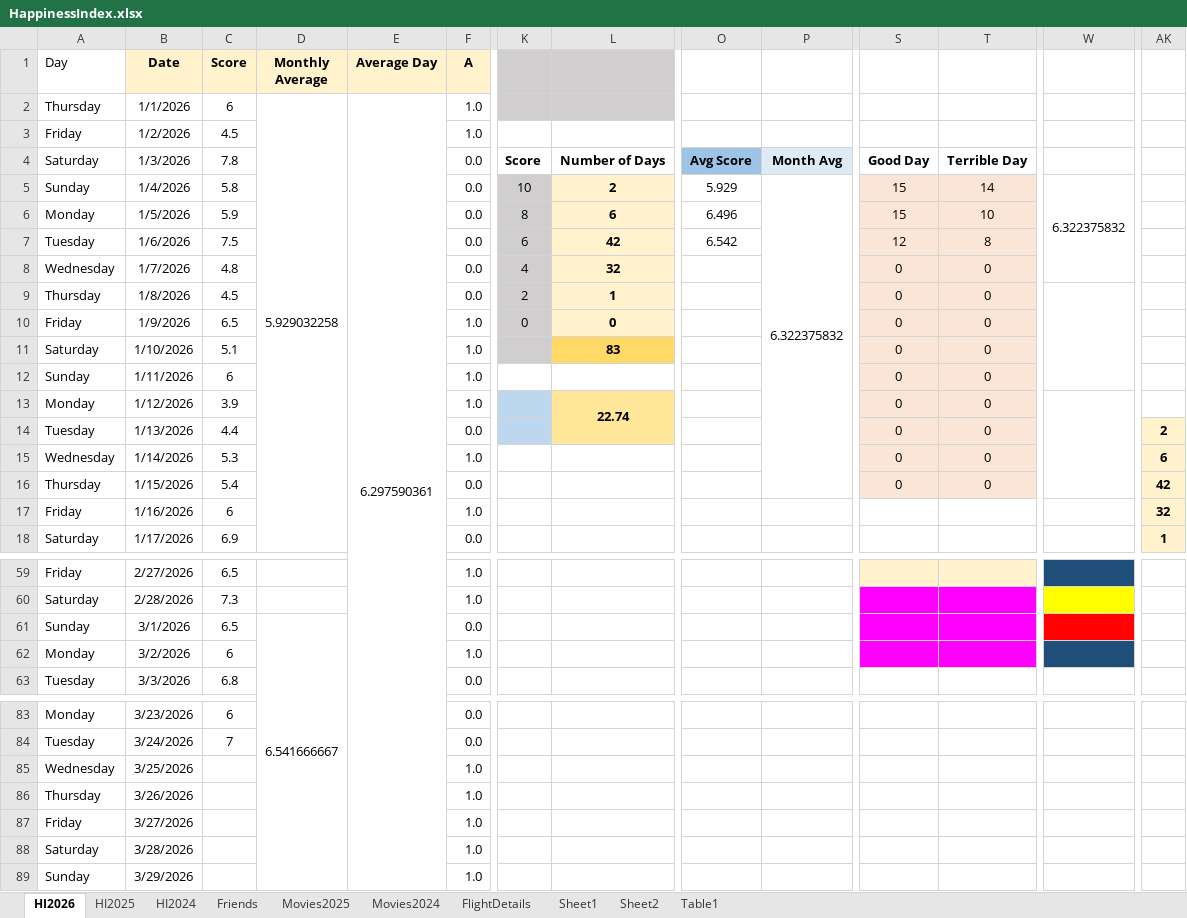
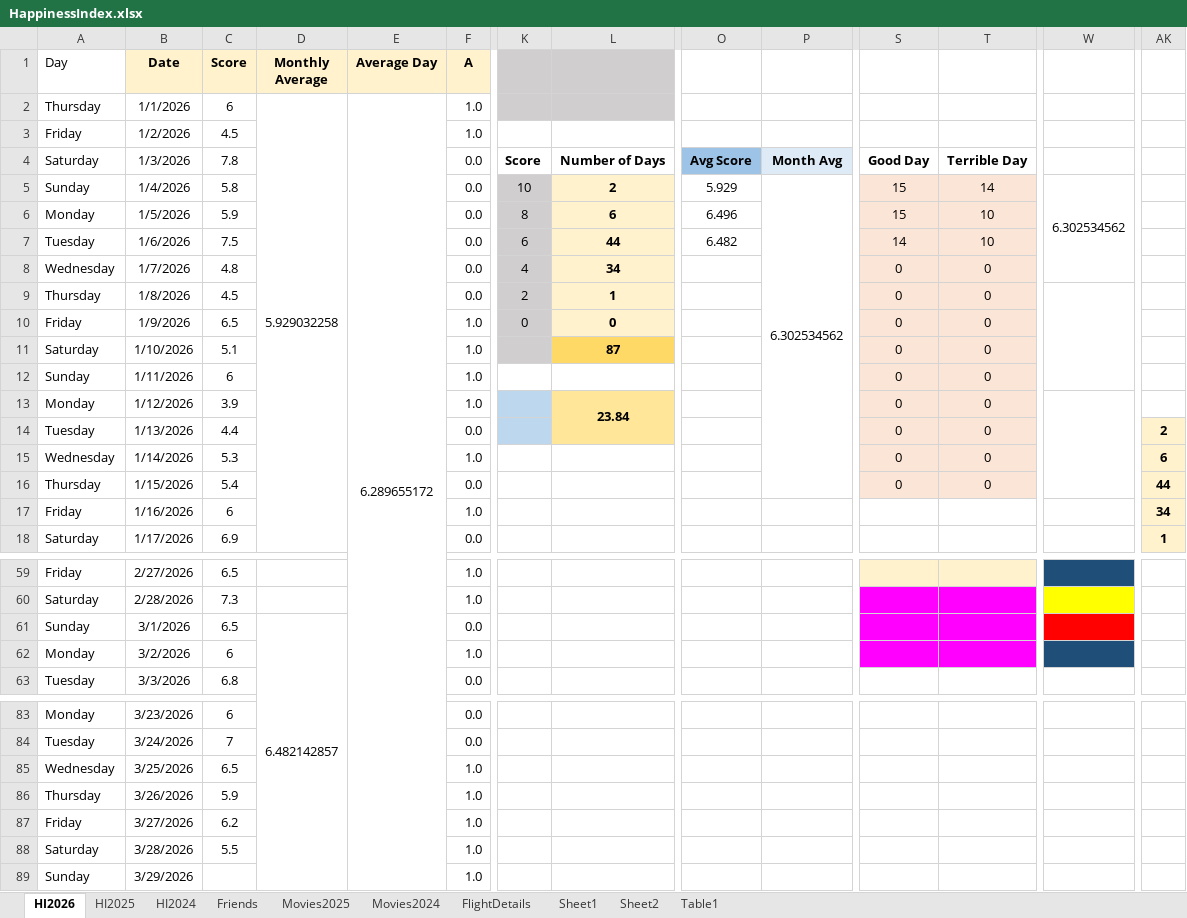
Before and after one commit to Abhinav-1708/Happiness-Index, an Excel workbook: HappinessIndex.xlsx, sheet HI2026, drawn as a sheet; only a part is shown, gaps mark what is left out; values as stored, in another font and other column widths than the file's, no borders; charts and pictures and conditional formats not drawn; the diff covers the shown part only; the diff names each change by its address in the sheet, - before the commit and + after, or states it on an @@ line.

Commit message:
Automated daily backup

```diff
--- a/HappinessIndex.xlsx (sheet HI2026)
+++ b/HappinessIndex.xlsx (sheet HI2026)
-E2 (Average Day): 6.297590361
+E2 (Average Day): 6.289655172
-P5: 6.322375832
+P5: 6.302534562
-W5: 6.322375832
+W5: 6.302534562
-L7: 42
+L7: 44
-O7: 6.542
+O7: 6.482
-S7: 12
+S7: 14
-T7: 8
+T7: 10
-L8: 32
+L8: 34
-L11: 83
+L11: 87
-L13: 22.74
+L13: 23.84
-AK16: 42
+AK16: 44
-AK17: 32
+AK17: 34
-D61 (Monthly Average): 6.541666667
+D61 (Monthly Average): 6.482142857
-C85 (Score): (empty)
+C85 (Score): 6.5
-C86 (Score): (empty)
+C86 (Score): 5.9
-C87 (Score): (empty)
+C87 (Score): 6.2
-C88 (Score): (empty)
+C88 (Score): 5.5
```
Also changed, not shown: 2 edited cells and cell formats elsewhere in this sheet, sheet Movies2025, charts or pictures.
